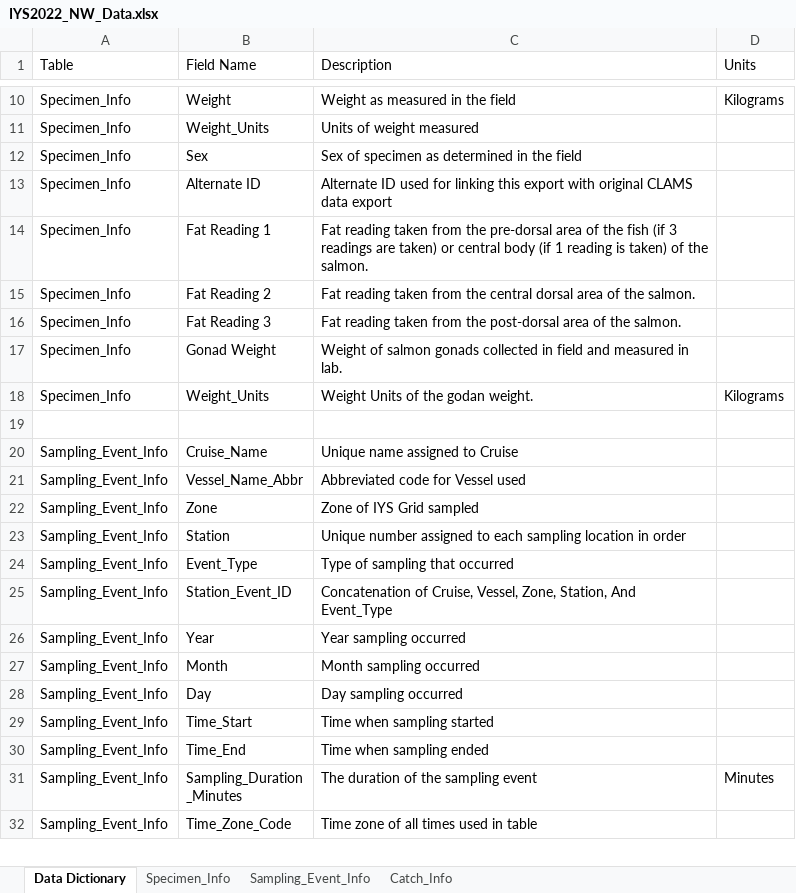
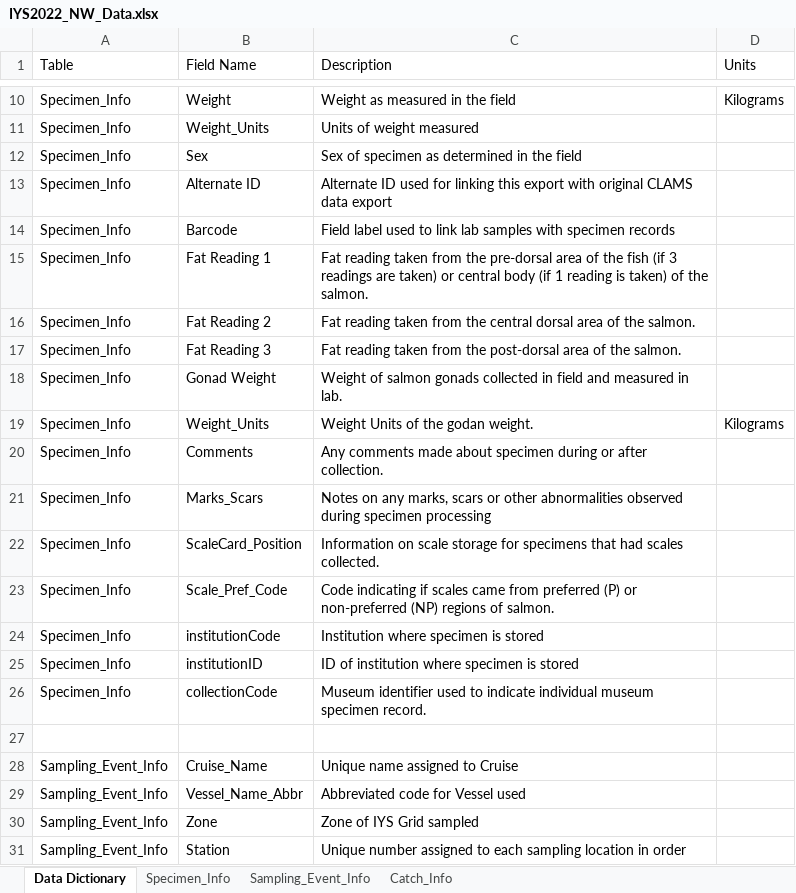
Before and after one commit to international-year-of-the-salmon/IYS-Integrated-Data-Collection, an Excel workbook: input_datasets/IYS2022_NW_Data.xlsx, sheet Data Dictionary, drawn as a sheet; only a part is shown, gaps mark what is left out; the shorter side is filled out with more unchanged rows; values as stored, in another font and other column widths than the file's, no borders; the diff names each change by its address in the sheet, - before the commit and + after, or states it on an @@ line.

Commit message:
Committing changes to script in advance of the release of V4 of the Integrated Data Collection.

```diff
--- a/input_datasets/IYS2022_NW_Data.xlsx (sheet Data Dictionary)
+++ b/input_datasets/IYS2022_NW_Data.xlsx (sheet Data Dictionary)
+row 14: Specimen_Info | Barcode | Field label used to link lab samples with specimen records
+row 20: Specimen_Info | Comments | Any comments made about specimen during or after collection.
+row 21: Specimen_Info | Marks_Scars | Notes on any marks, scars or other abnormalities observed during specimen processing
+row 22: Specimen_Info | ScaleCard_Position | Information on scale storage for specimens that had scales collected.
+row 23: Specimen_Info | Scale_Pref_Code | Code indicating if scales came from preferred (P) or non-preferred (NP) regions of salmon.
+row 24: Specimen_Info | institutionCode | Institution where specimen is stored
+row 25: Specimen_Info | institutionID | ID of institution where specimen is stored
+row 26: Specimen_Info | collectionCode | Museum identifier used to indicate individual museum specimen record.
```
Also changed, not shown: sheet Specimen_Info, sheet Sampling_Event_Info, sheet Catch_Info, hidden cells, 11 other files.
